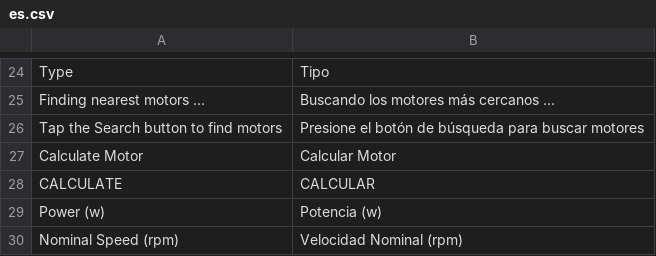
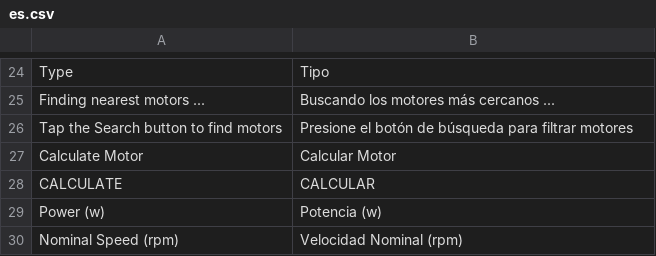
Before and after one commit to iramluism/fmotor, a CSV file: src/fmotor/ui/translations/es.csv, drawn as a sheet; only a part is shown, gaps mark what is left out.

Commit message:
add translation

```diff
--- a/src/fmotor/ui/translations/es.csv
+++ b/src/fmotor/ui/translations/es.csv
@@ -25,3 +25,3 @@ Type,Tipo
 Finding nearest motors ...,Buscando los motores más cercanos ...
-Tap the Search button to find motors, Presione el botón de búsqueda para buscar motores
+Tap the Search button to find motors, Presione el botón de búsqueda para filtrar motores
 Calculate Motor,Calcular Motor
```
